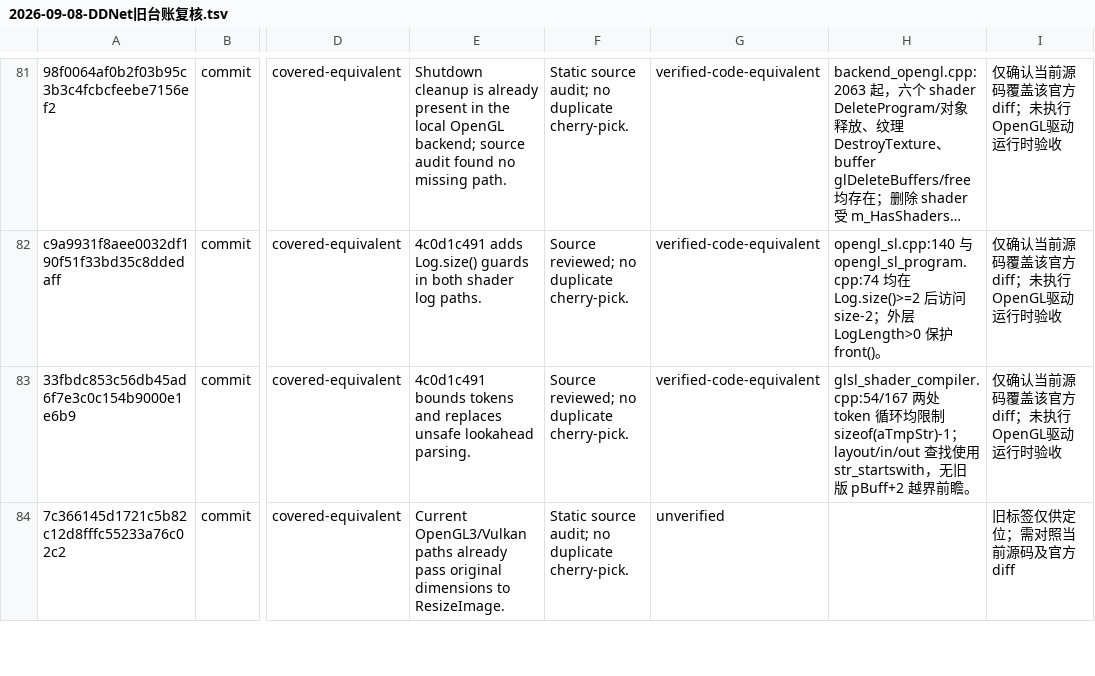
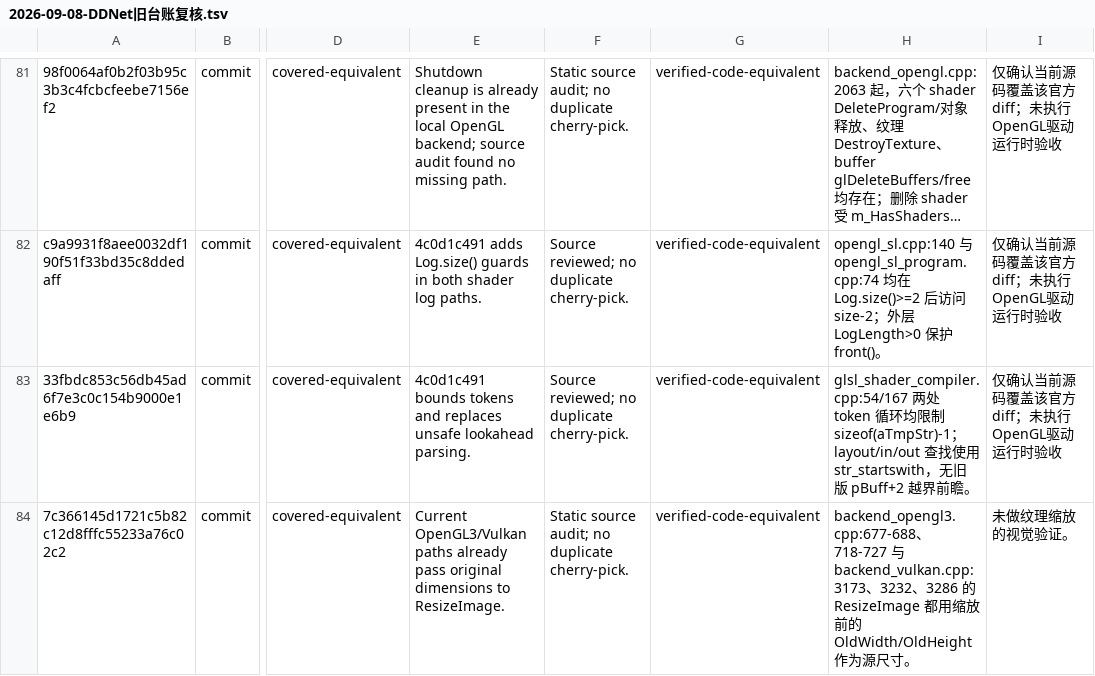
Before and after one commit to wuqie-xuanzhao/QmClient, a TSV file: docs/superpowers/plans/2026-09-08-DDNet旧台账复核.tsv, drawn as a sheet; only a part is shown, gaps mark what is left out; long unchanged cells end in …; the diff covers the shown part only; the diff names each change by its address in the sheet, - before the commit and + after, or states it on an @@ line.

```diff
--- a/docs/superpowers/plans/2026-09-08-DDNet旧台账复核.tsv
+++ b/docs/superpowers/plans/2026-09-08-DDNet旧台账复核.tsv
-G84: unverified
+G84: verified-code-equivalent
-H84: (empty)
+H84: backend_opengl3.cpp:677-688、718-727 与 backend_vulkan.cpp:3173、3232、3286 的 ResizeImage 都用缩放前的 OldWidth/OldHeight 作为源尺寸。
-I84: 旧标签仅供定位；需对照当前源码及官方diff
+I84: 未做纹理缩放的视觉验证。
```
Also changed, not shown: 48 edited cells elsewhere in this file, 2 other files.
